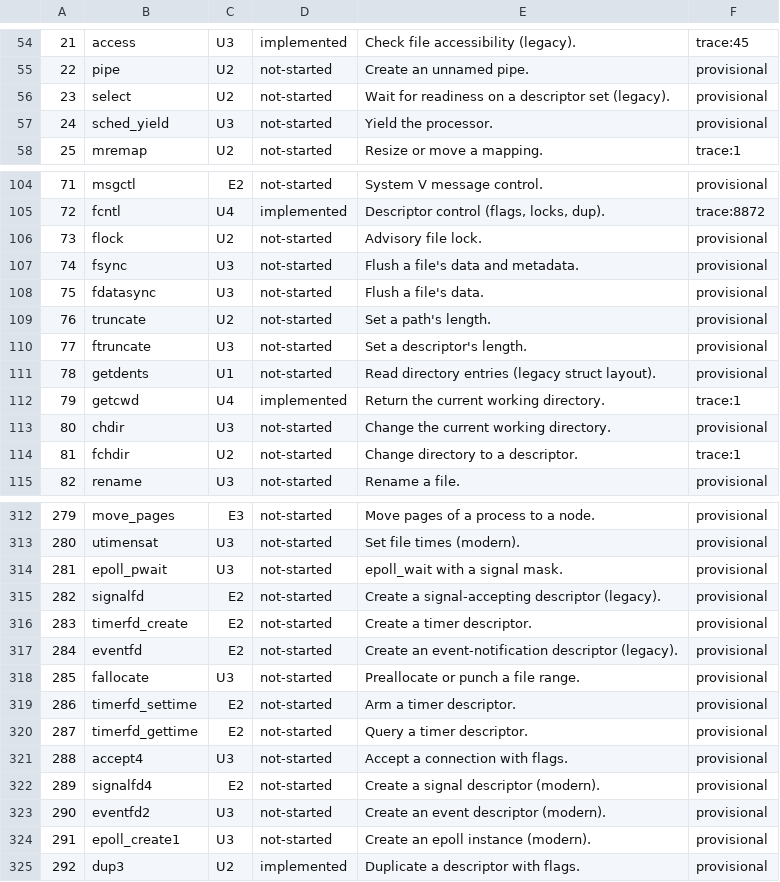
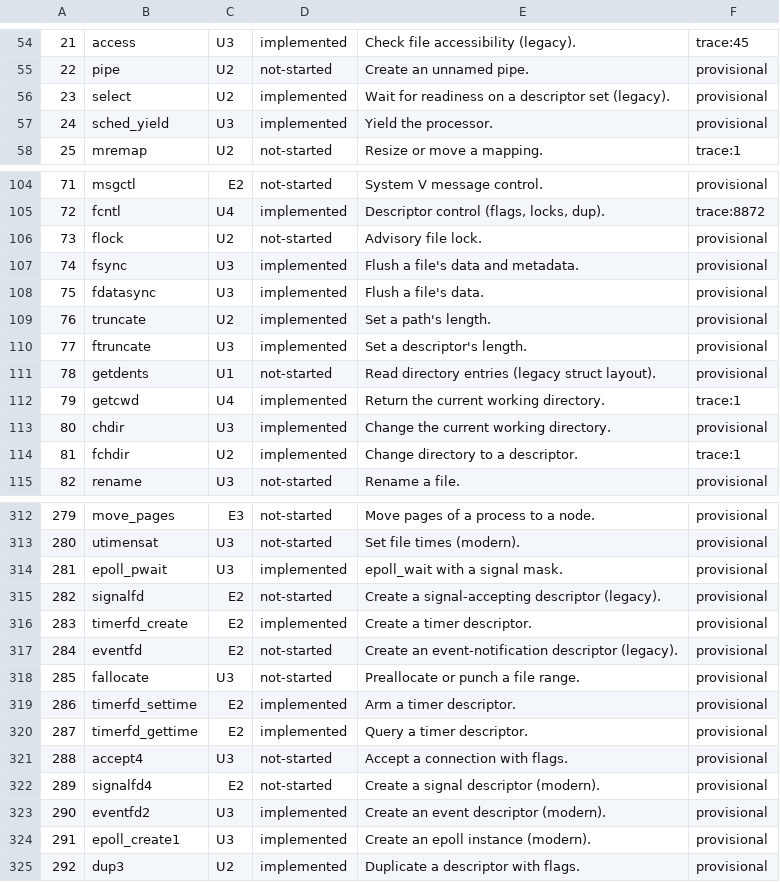
Before and after one commit to ransombiyato/hyperion-dbt-v2, a TSV file: docs/syscalls/inventory.tsv, drawn as a sheet; only a part is shown, gaps mark what is left out; the diff covers the shown part only.

```diff
--- a/docs/syscalls/inventory.tsv
+++ b/docs/syscalls/inventory.tsv
@@ -55,4 +55,4 @@
 22	pipe	U2	not-started	Create an unnamed pipe.	provisional
-23	select	U2	not-started	Wait for readiness on a descriptor set (legacy).	provisional
-24	sched_yield	U3	not-started	Yield the processor.	provisional
+23	select	U2	implemented	Wait for readiness on a descriptor set (legacy).	provisional
+24	sched_yield	U3	implemented	Yield the processor.	provisional
 25	mremap	U2	not-started	Resize or move a mapping.	trace:1
@@ -106,10 +106,10 @@
 73	flock	U2	not-started	Advisory file lock.	provisional
-74	fsync	U3	not-started	Flush a file's data and metadata.	provisional
-75	fdatasync	U3	not-started	Flush a file's data.	provisional
-76	truncate	U2	not-started	Set a path's length.	provisional
-77	ftruncate	U3	not-started	Set a descriptor's length.	provisional
+74	fsync	U3	implemented	Flush a file's data and metadata.	provisional
+75	fdatasync	U3	implemented	Flush a file's data.	provisional
+76	truncate	U2	implemented	Set a path's length.	provisional
+77	ftruncate	U3	implemented	Set a descriptor's length.	provisional
 78	getdents	U1	not-started	Read directory entries (legacy struct layout).	provisional
 79	getcwd	U4	implemented	Return the current working directory.	trace:1
-80	chdir	U3	not-started	Change the current working directory.	provisional
-81	fchdir	U2	not-started	Change directory to a descriptor.	trace:1
+80	chdir	U3	implemented	Change the current working directory.	provisional
+81	fchdir	U2	implemented	Change directory to a descriptor.	trace:1
 82	rename	U3	not-started	Rename a file.	provisional
@@ -313,13 +313,13 @@
 280	utimensat	U3	not-started	Set file times (modern).	provisional
-281	epoll_pwait	U3	not-started	epoll_wait with a signal mask.	provisional
+281	epoll_pwait	U3	implemented	epoll_wait with a signal mask.	provisional
 282	signalfd	E2	not-started	Create a signal-accepting descriptor (legacy).	provisional
-283	timerfd_create	E2	not-started	Create a timer descriptor.	provisional
+283	timerfd_create	E2	implemented	Create a timer descriptor.	provisional
 284	eventfd	E2	not-started	Create an event-notification descriptor (legacy).	provisional
 285	fallocate	U3	not-started	Preallocate or punch a file range.	provisional
-286	timerfd_settime	E2	not-started	Arm a timer descriptor.	provisional
-287	timerfd_gettime	E2	not-started	Query a timer descriptor.	provisional
+286	timerfd_settime	E2	implemented	Arm a timer descriptor.	provisional
+287	timerfd_gettime	E2	implemented	Query a timer descriptor.	provisional
 288	accept4	U3	not-started	Accept a connection with flags.	provisional
 289	signalfd4	E2	not-started	Create a signal descriptor (modern).	provisional
-290	eventfd2	U3	not-started	Create an event descriptor (modern).	provisional
-291	epoll_create1	U3	not-started	Create an epoll instance (modern).	provisional
+290	eventfd2	U3	implemented	Create an event descriptor (modern).	provisional
+291	epoll_create1	U3	implemented	Create an epoll instance (modern).	provisional
 292	dup3	U2	implemented	Duplicate a descriptor with flags.	provisional
```
Also changed, not shown: 28 edited cells elsewhere in this file, 15 other files.
